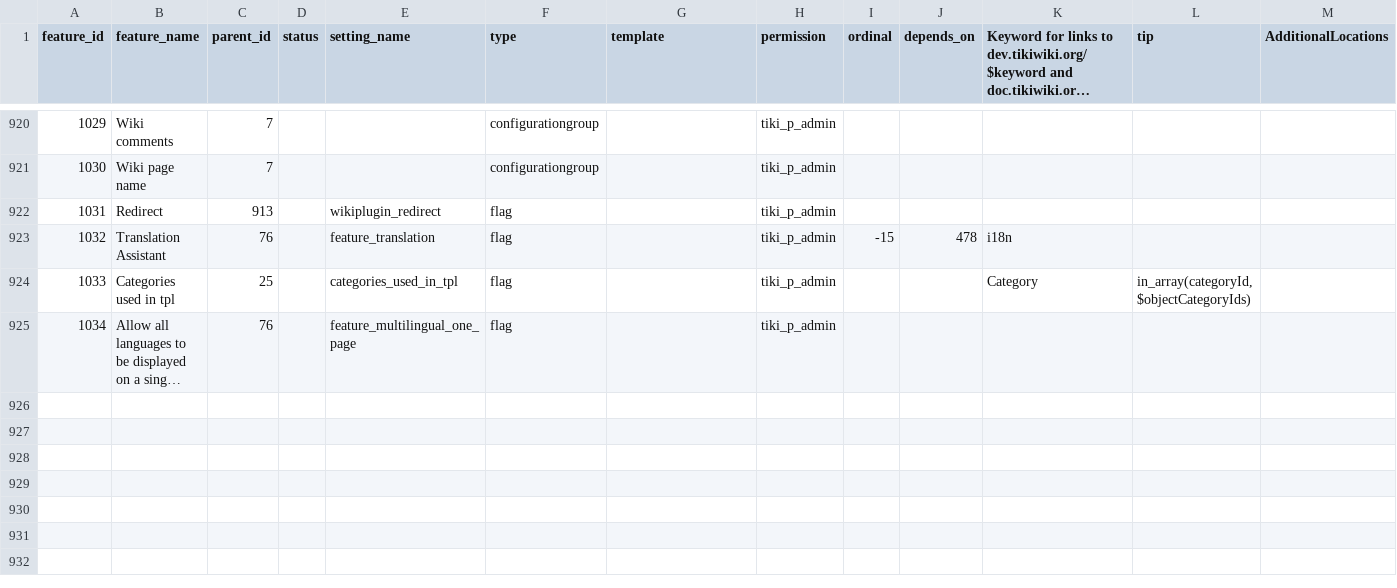
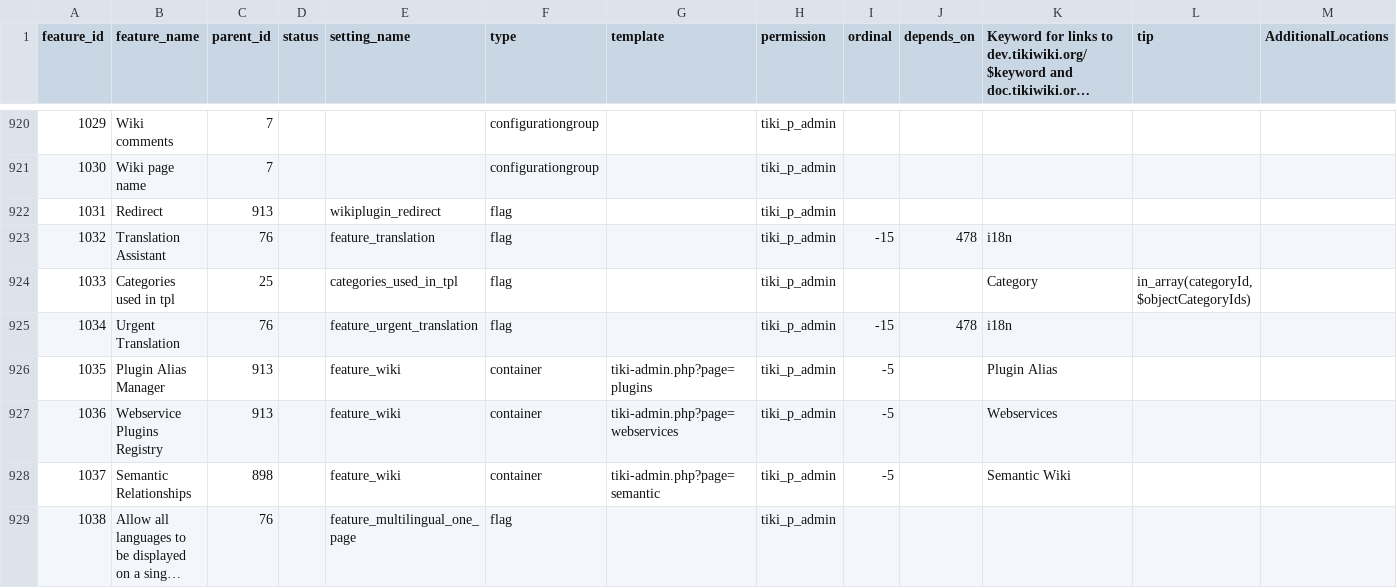
Before and after one commit to marclaporte/tiki, a CSV file: all-langs/db/features.csv, drawn as a sheet; only a part is shown, gaps mark what is left out; long unchanged cells end in …; addresses are those after the commit; rows hold the shown columns only; the diff names each change by its address in the sheet, - before the commit and + after, or states it on an @@ line.

Commit message:
[MRG] Automatic merge, trunk 14720 to 14755
git-svn-id: file:///var/local/code.tiki.org/tikisvn/branches/experimental@14756 b456876b-0849-0410-b77d-98878d47e9d5

```diff
--- a/all-langs/db/features.csv
+++ b/all-langs/db/features.csv
+row 925: 1034 | Urgent Translation | 76 |  | feature_urgent_translation | flag |  | tiki_p_admin | -15 | 478 | i18n
+row 926: 1035 | Plugin Alias Manager | 913 |  | feature_wiki | container | tiki-admin.php?page=plugins | tiki_p_admin | -5 |  | Plugin Alias
+row 927: 1036 | Webservice Plugins Registry | 913 |  | feature_wiki | container | tiki-admin.php?page=webservices | tiki_p_admin | -5 |  | Webservices
+row 928: 1037 | Semantic Relationships | 898 |  | feature_wiki | container | tiki-admin.php?page=semantic | tiki_p_admin | -5 |  | Semantic Wiki
@@ column A (feature_id) renumbered from row 929 down @@
```
Also changed, not shown: 38 other files.
